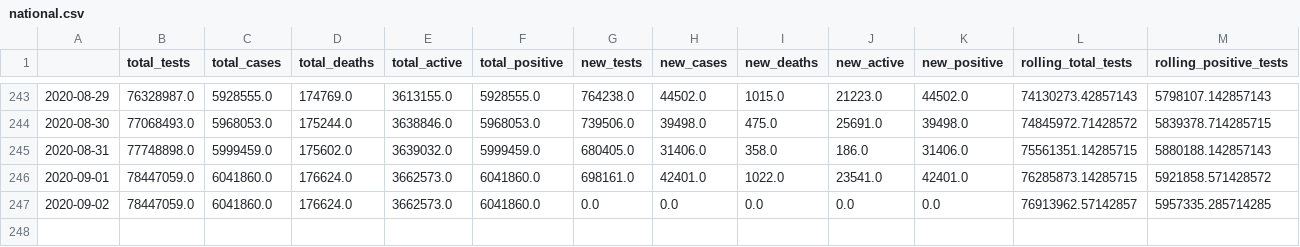
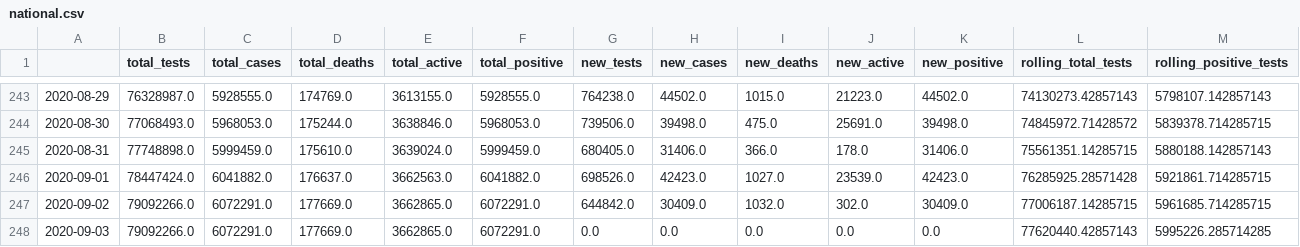
Before and after one commit to danielsuo/princeton.fyi, a CSV file: data/national.csv, drawn as a sheet; only a part is shown, gaps mark what is left out; rows hold the shown columns only; the diff covers the shown part only; the diff names each change by its address in the sheet, - before the commit and + after, or states it on an @@ line.

Commit message:
Update data

```diff
--- a/data/national.csv
+++ b/data/national.csv
-D245 (total_deaths): 175602.0
+D245 (total_deaths): 175610.0
-E245 (total_active): 3639032.0
+E245 (total_active): 3639024.0
-I245 (new_deaths): 358.0
+I245 (new_deaths): 366.0
-J245 (new_active): 186.0
+J245 (new_active): 178.0
-B246 (total_tests): 78447059.0
+B246 (total_tests): 78447424.0
-C246 (total_cases): 6041860.0
+C246 (total_cases): 6041882.0
-D246 (total_deaths): 176624.0
+D246 (total_deaths): 176637.0
-E246 (total_active): 3662573.0
+E246 (total_active): 3662563.0
-F246 (total_positive): 6041860.0
+F246 (total_positive): 6041882.0
-G246 (new_tests): 698161.0
+G246 (new_tests): 698526.0
-H246 (new_cases): 42401.0
+H246 (new_cases): 42423.0
-I246 (new_deaths): 1022.0
+I246 (new_deaths): 1027.0
-J246 (new_active): 23541.0
+J246 (new_active): 23539.0
-K246 (new_positive): 42401.0
+K246 (new_positive): 42423.0
-L246 (rolling_total_tests): 76285873.14285715
+L246 (rolling_total_tests): 76285925.28571428
-M246 (rolling_positive_tests): 5921858.571428572
+M246 (rolling_positive_tests): 5921861.714285715
-B247 (total_tests): 78447059.0
+B247 (total_tests): 79092266.0
-C247 (total_cases): 6041860.0
+C247 (total_cases): 6072291.0
-D247 (total_deaths): 176624.0
+D247 (total_deaths): 177669.0
-E247 (total_active): 3662573.0
+E247 (total_active): 3662865.0
-F247 (total_positive): 6041860.0
+F247 (total_positive): 6072291.0
-G247 (new_tests): 0.0
+G247 (new_tests): 644842.0
-H247 (new_cases): 0.0
+H247 (new_cases): 30409.0
-I247 (new_deaths): 0.0
+I247 (new_deaths): 1032.0
-J247 (new_active): 0.0
+J247 (new_active): 302.0
-K247 (new_positive): 0.0
+K247 (new_positive): 30409.0
-L247 (rolling_total_tests): 76913962.57142857
+L247 (rolling_total_tests): 77006187.14285715
-M247 (rolling_positive_tests): 5957335.285714285
+M247 (rolling_positive_tests): 5961685.714285715
+row 248: 2020-09-03 | 79092266.0 | 6072291.0 | 177669.0 | 3662865.0 | 6072291.0 | 0.0 | 0.0 | 0.0 | 0.0 | 0.0 | 77620440.42857143 | 5995226.285714285
```
Also changed, not shown: 2 edited cells elsewhere in this file, data/local.csv, data/local_test.csv, 14 other files.
